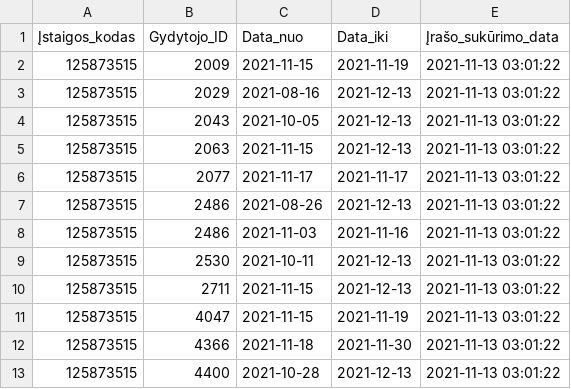
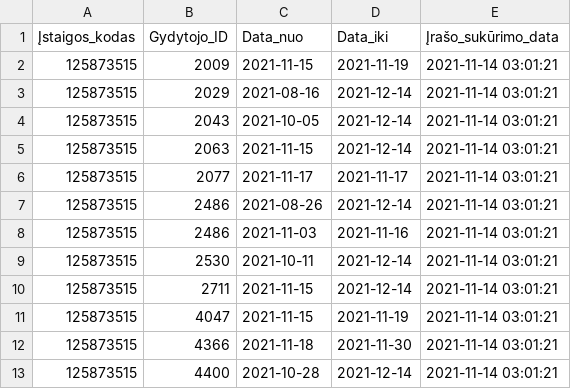
Before and after one commit to vilnius/centro-poliklinika, a CSV file: data/Centro_poliklinika/Registracija/125873515_doctors_excluded.csv, drawn as a sheet.

```diff
--- a/data/Centro_poliklinika/Registracija/125873515_doctors_excluded.csv
+++ b/data/Centro_poliklinika/Registracija/125873515_doctors_excluded.csv
@@ -1,13 +1,13 @@
 Įstaigos_kodas;Gydytojo_ID;Data_nuo;Data_iki;Įrašo_sukūrimo_data
-125873515;2009;2021-11-15;2021-11-19;2021-11-13 03:01:22
-125873515;2029;2021-08-16;2021-12-13;2021-11-13 03:01:22
-125873515;2043;2021-10-05;2021-12-13;2021-11-13 03:01:22
-125873515;2063;2021-11-15;2021-12-13;2021-11-13 03:01:22
-125873515;2077;2021-11-17;2021-11-17;2021-11-13 03:01:22
-125873515;2486;2021-08-26;2021-12-13;2021-11-13 03:01:22
-125873515;2486;2021-11-03;2021-11-16;2021-11-13 03:01:22
-125873515;2530;2021-10-11;2021-12-13;2021-11-13 03:01:22
-125873515;2711;2021-11-15;2021-12-13;2021-11-13 03:01:22
-125873515;4047;2021-11-15;2021-11-19;2021-11-13 03:01:22
-125873515;4366;2021-11-18;2021-11-30;2021-11-13 03:01:22
-125873515;4400;2021-10-28;2021-12-13;2021-11-13 03:01:22
+125873515;2009;2021-11-15;2021-11-19;2021-11-14 03:01:21
+125873515;2029;2021-08-16;2021-12-14;2021-11-14 03:01:21
+125873515;2043;2021-10-05;2021-12-14;2021-11-14 03:01:21
+125873515;2063;2021-11-15;2021-12-14;2021-11-14 03:01:21
+125873515;2077;2021-11-17;2021-11-17;2021-11-14 03:01:21
+125873515;2486;2021-08-26;2021-12-14;2021-11-14 03:01:21
+125873515;2486;2021-11-03;2021-11-16;2021-11-14 03:01:21
+125873515;2530;2021-10-11;2021-12-14;2021-11-14 03:01:21
+125873515;2711;2021-11-15;2021-12-14;2021-11-14 03:01:21
+125873515;4047;2021-11-15;2021-11-19;2021-11-14 03:01:21
+125873515;4366;2021-11-18;2021-11-30;2021-11-14 03:01:21
+125873515;4400;2021-10-28;2021-12-14;2021-11-14 03:01:21
```
Also changed, not shown: data/Centro_poliklinika/Registracija/125873515_family_doctors_list.csv, data/Centro_poliklinika/Registracija/125873515_family_doctors_visits_hours.csv, 1 other file.
